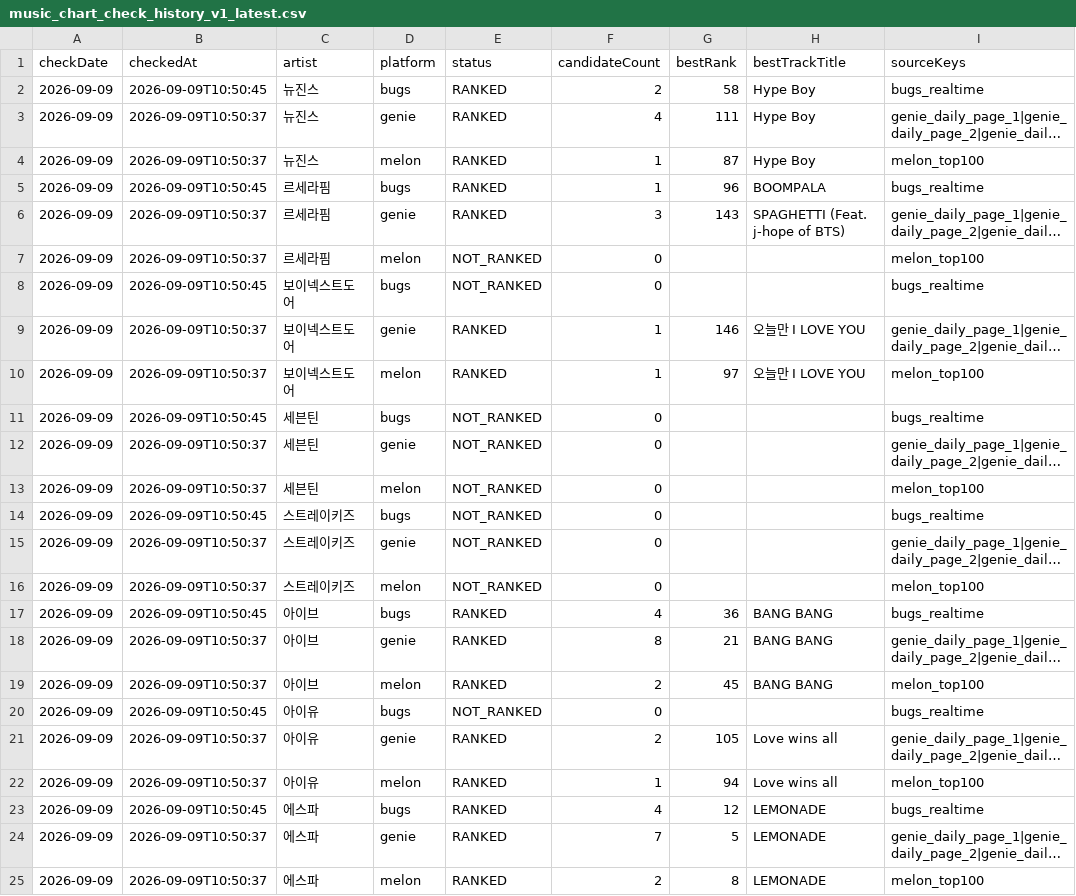
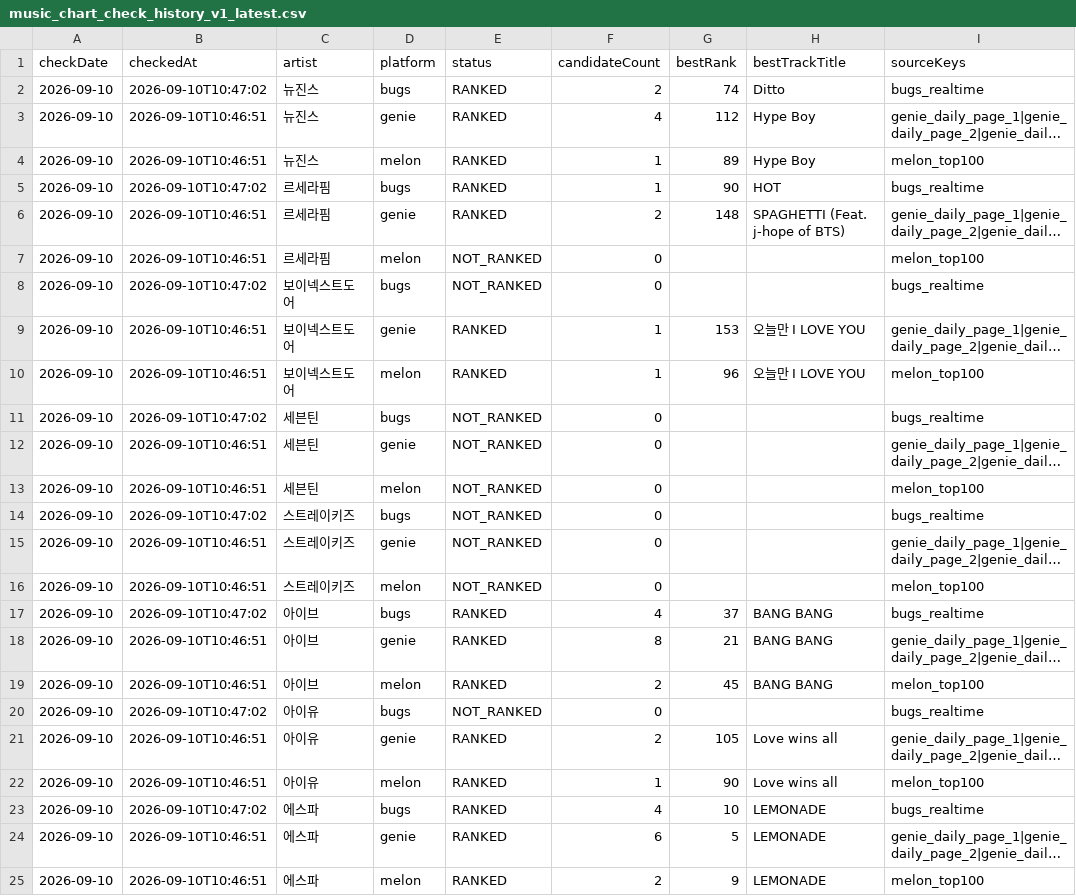
Before and after one commit to kpopmaker/fandex, a CSV file: data/fandex-cloud-v10/state/music_chart_check_history_v1_latest.csv, drawn as a sheet; only a part is shown; long unchanged cells end in …; the diff covers the shown part only; the diff names each change by its address in the sheet, - before the commit and + after, or states it on an @@ line.

```diff
--- a/data/fandex-cloud-v10/state/music_chart_check_history_v1_latest.csv
+++ b/data/fandex-cloud-v10/state/music_chart_check_history_v1_latest.csv
-A2:A25 (checkDate): 2026-09-09
+A2:A25 (checkDate): 2026-09-10
-B2 (checkedAt): 2026-09-09T10:50:45
+B2 (checkedAt): 2026-09-10T10:47:02
-G2 (bestRank): 58
+G2 (bestRank): 74
-H2 (bestTrackTitle): Hype Boy
+H2 (bestTrackTitle): Ditto
-B3:B4 (checkedAt): 2026-09-09T10:50:37
+B3:B4 (checkedAt): 2026-09-10T10:46:51
-G3 (bestRank): 111
+G3 (bestRank): 112
-G4 (bestRank): 87
+G4 (bestRank): 89
-B5 (checkedAt): 2026-09-09T10:50:45
+B5 (checkedAt): 2026-09-10T10:47:02
-G5 (bestRank): 96
+G5 (bestRank): 90
-H5 (bestTrackTitle): BOOMPALA
+H5 (bestTrackTitle): HOT
-B6:B7 (checkedAt): 2026-09-09T10:50:37
+B6:B7 (checkedAt): 2026-09-10T10:46:51
-F6 (candidateCount): 3
+F6 (candidateCount): 2
-G6 (bestRank): 143
+G6 (bestRank): 148
-B8 (checkedAt): 2026-09-09T10:50:45
+B8 (checkedAt): 2026-09-10T10:47:02
-B9:B10 (checkedAt): 2026-09-09T10:50:37
+B9:B10 (checkedAt): 2026-09-10T10:46:51
-G9 (bestRank): 146
+G9 (bestRank): 153
-G10 (bestRank): 97
+G10 (bestRank): 96
-B11 (checkedAt): 2026-09-09T10:50:45
+B11 (checkedAt): 2026-09-10T10:47:02
-B12:B13 (checkedAt): 2026-09-09T10:50:37
+B12:B13 (checkedAt): 2026-09-10T10:46:51
-B14 (checkedAt): 2026-09-09T10:50:45
+B14 (checkedAt): 2026-09-10T10:47:02
-B15:B16 (checkedAt): 2026-09-09T10:50:37
+B15:B16 (checkedAt): 2026-09-10T10:46:51
-B17 (checkedAt): 2026-09-09T10:50:45
+B17 (checkedAt): 2026-09-10T10:47:02
-G17 (bestRank): 36
+G17 (bestRank): 37
-B18:B19 (checkedAt): 2026-09-09T10:50:37
+B18:B19 (checkedAt): 2026-09-10T10:46:51
-B20 (checkedAt): 2026-09-09T10:50:45
+B20 (checkedAt): 2026-09-10T10:47:02
-B21:B22 (checkedAt): 2026-09-09T10:50:37
+B21:B22 (checkedAt): 2026-09-10T10:46:51
-G22 (bestRank): 94
+G22 (bestRank): 90
-B23 (checkedAt): 2026-09-09T10:50:45
+B23 (checkedAt): 2026-09-10T10:47:02
-G23 (bestRank): 12
+G23 (bestRank): 10
-B24:B25 (checkedAt): 2026-09-09T10:50:37
+B24:B25 (checkedAt): 2026-09-10T10:46:51
-F24 (candidateCount): 7
+F24 (candidateCount): 6
-G25 (bestRank): 8
+G25 (bestRank): 9
```
Also changed, not shown: 13 edited cells elsewhere in this file, data/fandex-cloud-v10/state/fandex_master_v10_audit.csv, data/fandex-cloud-v10/state/lastfm_global_interest_rolling_score_preview_v1_latest.csv, 14 other files.
